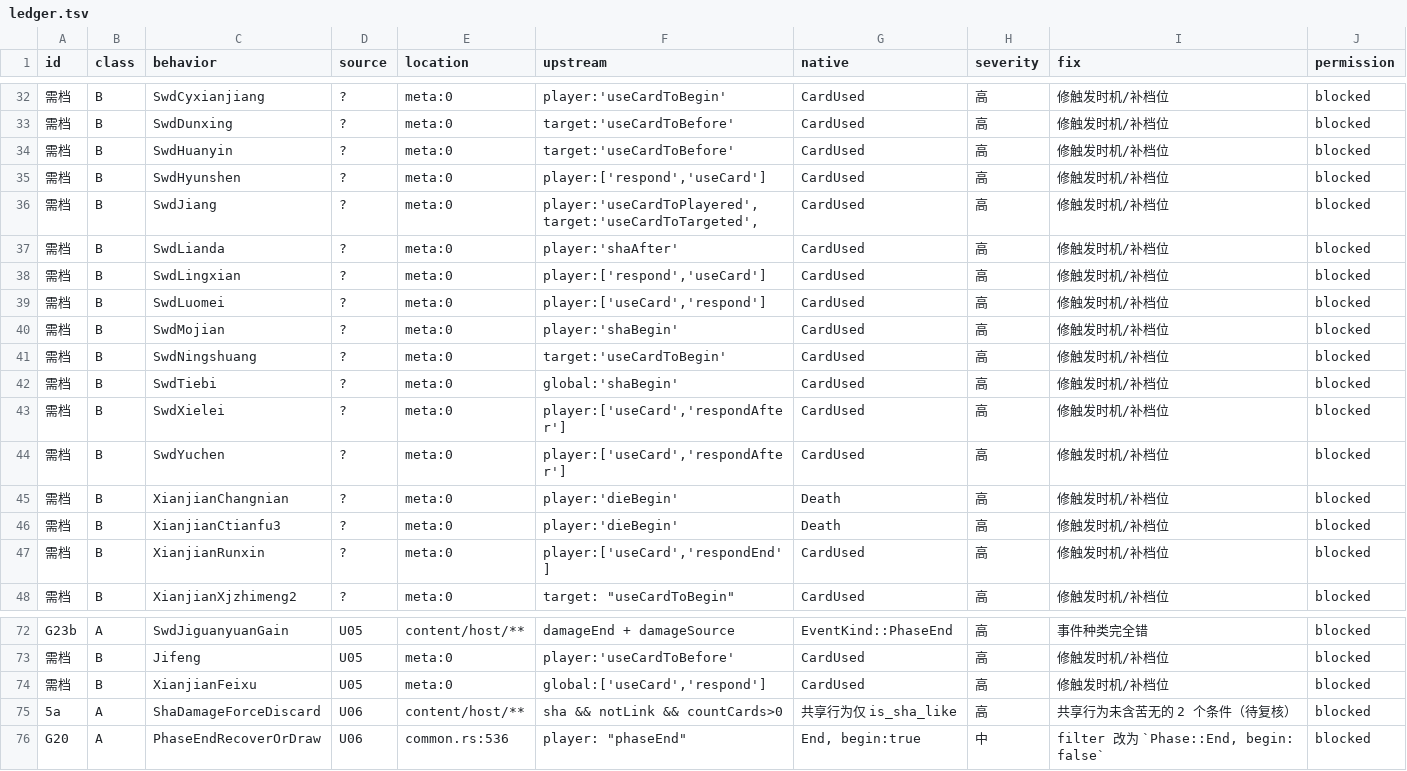
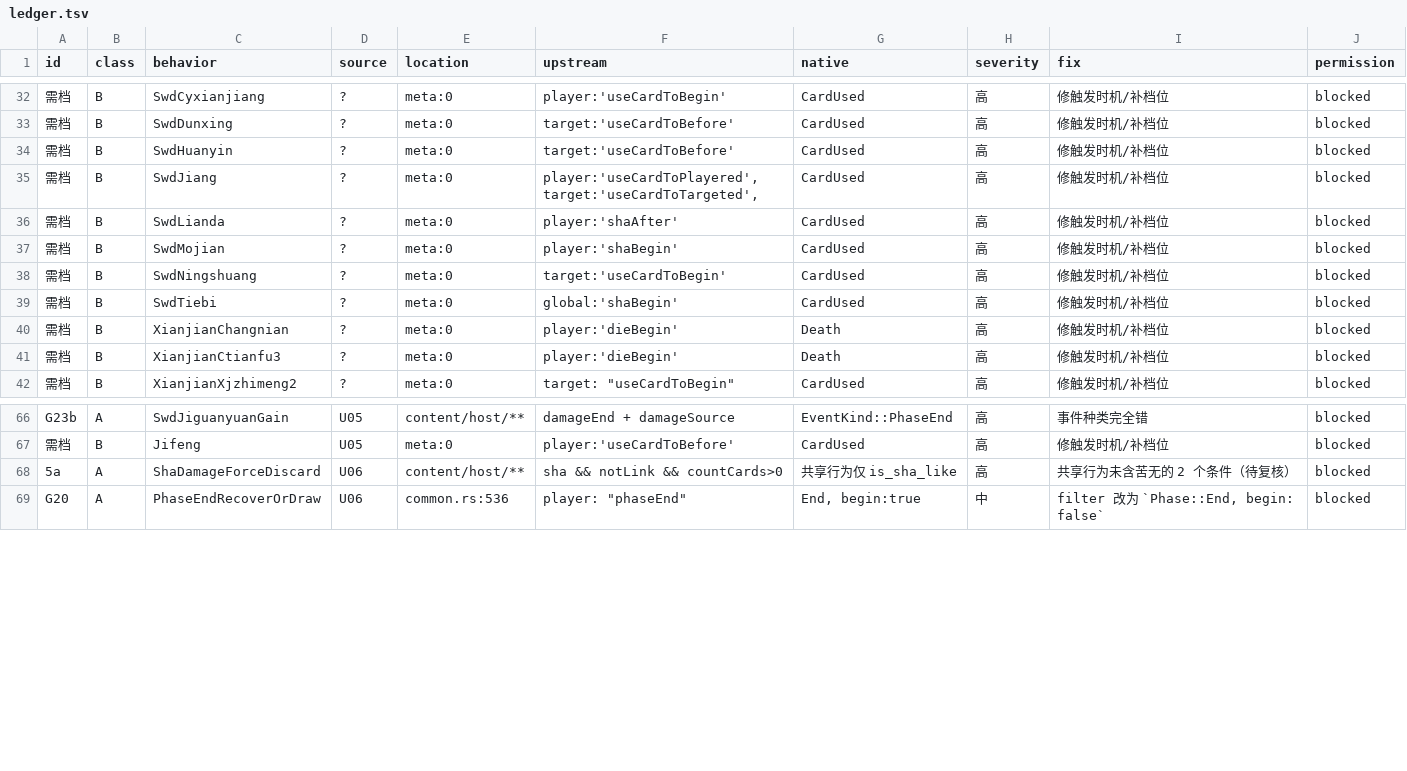
Before and after one commit to RuyimgByCN/RuyimgByCN-noname-ruyimg-modified, a TSV file: docs/operations/evidence/2026-10-19-defect-ledger/ledger.tsv, drawn as a sheet; only a part is shown, gaps mark what is left out; the diff names each change by its address in the sheet, - before the commit and + after, or states it on an @@ line.

Commit message:
fix(ledger): respond 族归入 D10 子帧判定——台账 80→73
- D10 判据：上游幕在引擎有语义对应槽位、只差子帧 ⇒ respond/respondAfter/respondEnd 7 条移入。
- 保留真缺档：useCardToTargeted 2 + useCardToPlayered 1(无指定目标时槽位)。
- 需档 24 条真实构成：useCardTo* 14 + sha* 6 + dieBegin 4。
- 台账 73(A41/B32)。
- 自检：preflight --quick 通过；门禁 exit=1（既有）。

```diff
--- a/docs/operations/evidence/2026-10-19-defect-ledger/ledger.tsv
+++ b/docs/operations/evidence/2026-10-19-defect-ledger/ledger.tsv
-row 35: 需档 | B | SwdHyunshen | ? | meta:0 | player:['respond','useCard'] | CardUsed | 高 | 修触发时机/补档位 | blocked
-row 38: 需档 | B | SwdLingxian | ? | meta:0 | player:['respond','useCard'] | CardUsed | 高 | 修触发时机/补档位 | blocked
-row 39: 需档 | B | SwdLuomei | ? | meta:0 | player:['useCard','respond'] | CardUsed | 高 | 修触发时机/补档位 | blocked
-row 43: 需档 | B | SwdXielei | ? | meta:0 | player:['useCard','respondAfter'] | CardUsed | 高 | 修触发时机/补档位 | blocked
-row 44: 需档 | B | SwdYuchen | ? | meta:0 | player:['useCard','respondAfter'] | CardUsed | 高 | 修触发时机/补档位 | blocked
-row 47: 需档 | B | XianjianRunxin | ? | meta:0 | player:['useCard','respondEnd'] | CardUsed | 高 | 修触发时机/补档位 | blocked
-row 74: 需档 | B | XianjianFeixu | U05 | meta:0 | global:['useCard','respond'] | CardUsed | 高 | 修触发时机/补档位 | blocked
```
Also changed, not shown: 4 other files.
